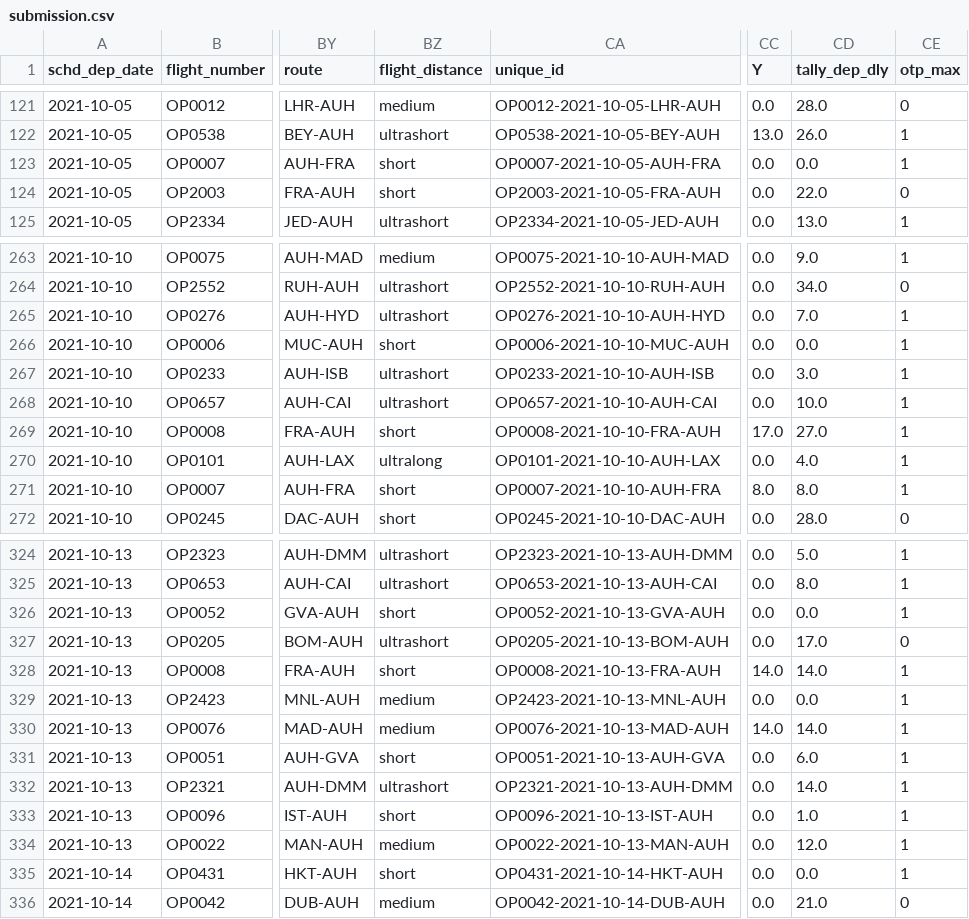
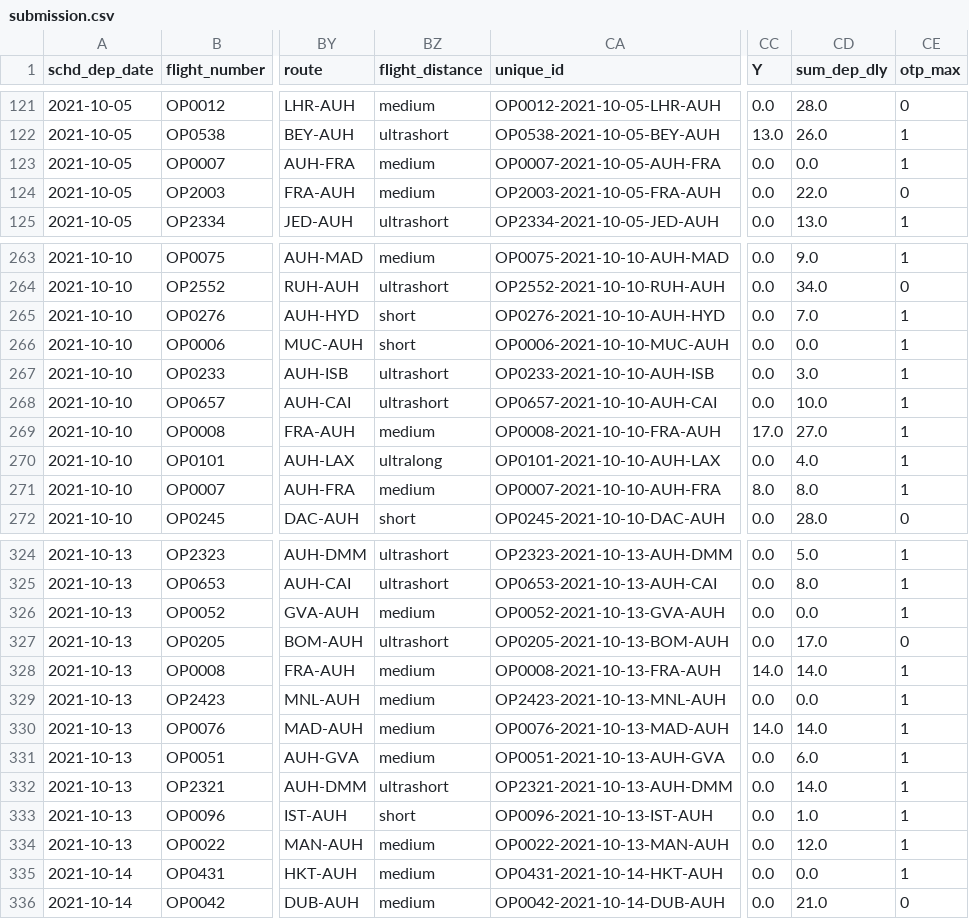
Before and after one commit to cmd-master/airline, a CSV file: submission.csv, drawn as a sheet; only a part is shown, gaps mark what is left out; the diff covers the shown part only; the diff names each change by its address in the sheet, - before the commit and + after, or states it on an @@ line.

Commit message:
new: investigate delay desc

```diff
--- a/submission.csv
+++ b/submission.csv
-CD1: tally_dep_dly
+CD1: sum_dep_dly
-BZ123:BZ124 (flight_distance): short
+BZ123:BZ124 (flight_distance): medium
-BZ265 (flight_distance): ultrashort
+BZ265 (flight_distance): short
-BZ269 (flight_distance): short
+BZ269 (flight_distance): medium
-BZ271 (flight_distance): short
+BZ271 (flight_distance): medium
-BZ326 (flight_distance): short
+BZ326 (flight_distance): medium
-BZ328 (flight_distance): short
+BZ328 (flight_distance): medium
-BZ331 (flight_distance): short
+BZ331 (flight_distance): medium
-BZ335 (flight_distance): short
+BZ335 (flight_distance): medium
```
Also changed, not shown: 47 edited cells elsewhere in this file, 1 other file.
